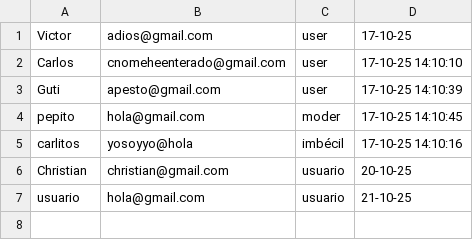
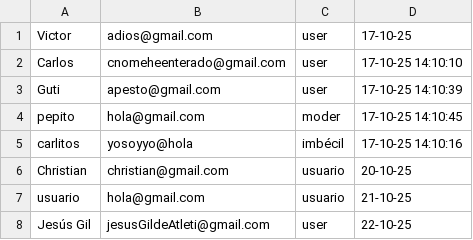
Before and after one commit to 1DAW-chrsticar302/gestor-de-usuarios, a CSV file: data/users.csv, drawn as a sheet; the diff names each change by its address in the sheet, - before the commit and + after, or states it on an @@ line.

```diff
--- a/data/users.csv
+++ b/data/users.csv
+row 8: Jesús Gil | jesusGildeAtleti@gmail.com | user | 22-10-25
```
Also changed, not shown: 1 other file.
